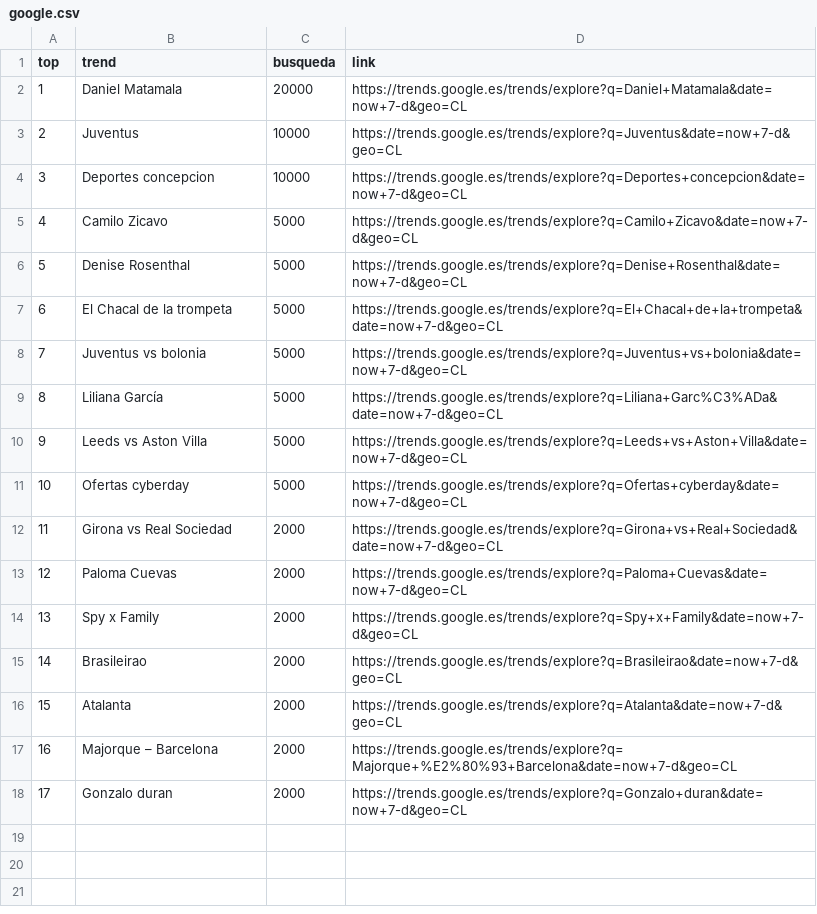
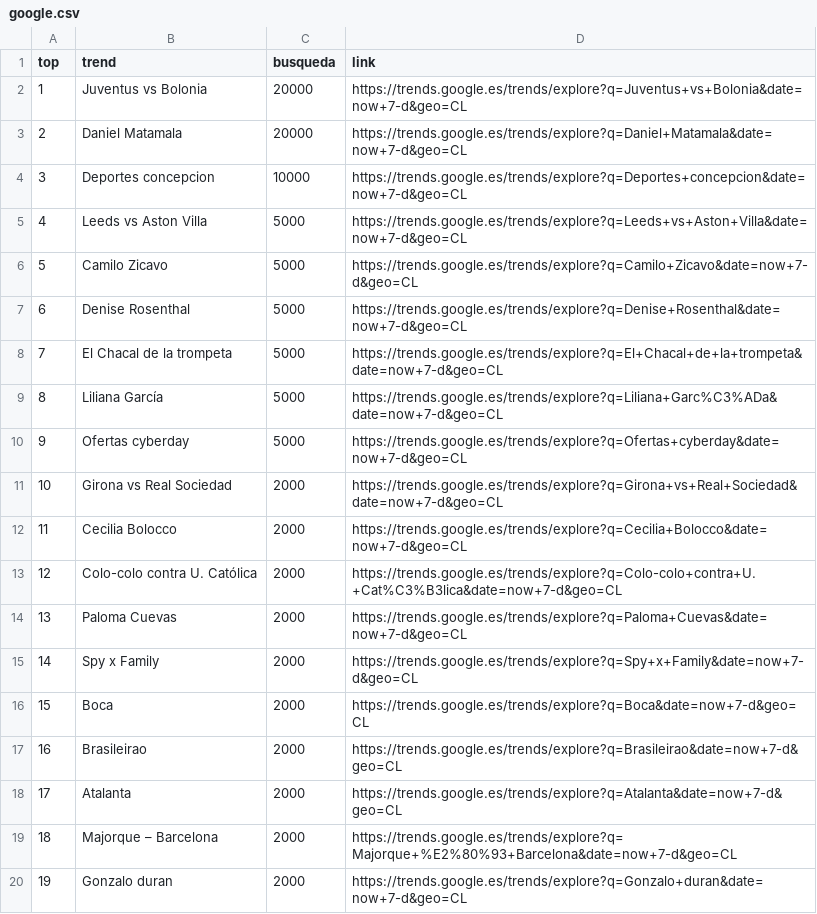
Before and after one commit to cristian-data-science/social_spider_app, a CSV file: resultados/google.csv, drawn as a sheet; removed rows and columns are numbered as before the commit, all else as after; the diff names each change by its address in the sheet, - before the commit and + after, or states it on an @@ line.

Commit message:
results update

```diff
--- a/resultados/google.csv
+++ b/resultados/google.csv
+row 2: 1 | Juventus vs Bolonia | 20000 | https://trends.google.es/trends/explore?q=Juventus+vs+Bolonia&date=now+7-d&geo=CL
@@ column A (top) renumbered from row 3 down @@
-row 3: 2 | Juventus | 10000 | https://trends.google.es/trends/explore?q=Juventus&date=now+7-d&geo=CL
@@ row 10 moved to row 5: 4 @@
-row 8: 7 | Juventus vs bolonia | 5000 | https://trends.google.es/trends/explore?q=Juventus+vs+bolonia&date=now+7-d&geo=CL
+row 12: 11 | Cecilia Bolocco | 2000 | https://trends.google.es/trends/explore?q=Cecilia+Bolocco&date=now+7-d&geo=CL
+row 13: 12 | Colo-colo contra U. Católica | 2000 | https://trends.google.es/trends/explore?q=Colo-colo+contra+U.+Cat%C3%B3lica&date=now+7-d&geo=CL
+row 16: 15 | Boca | 2000 | https://trends.google.es/trends/explore?q=Boca&date=now+7-d&geo=CL
```
Also changed, not shown: resultados/twitter.csv, resultados/youtube.csv.
